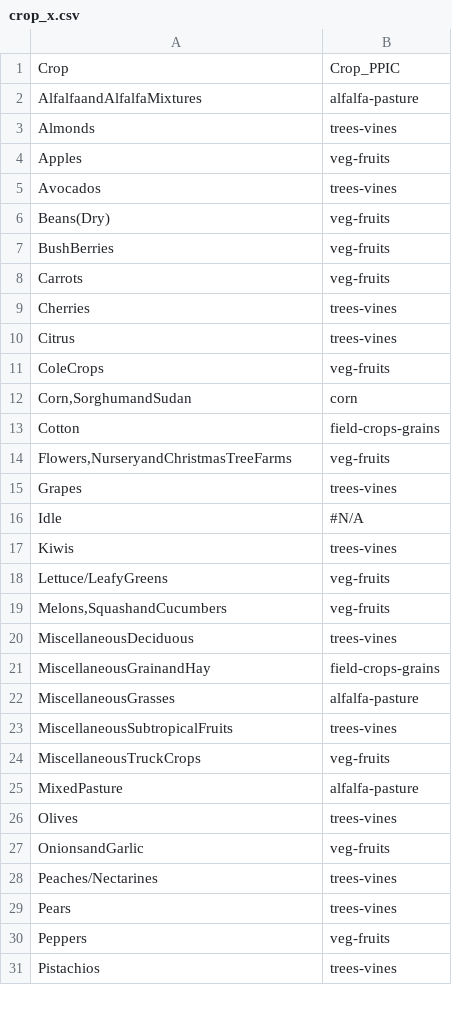
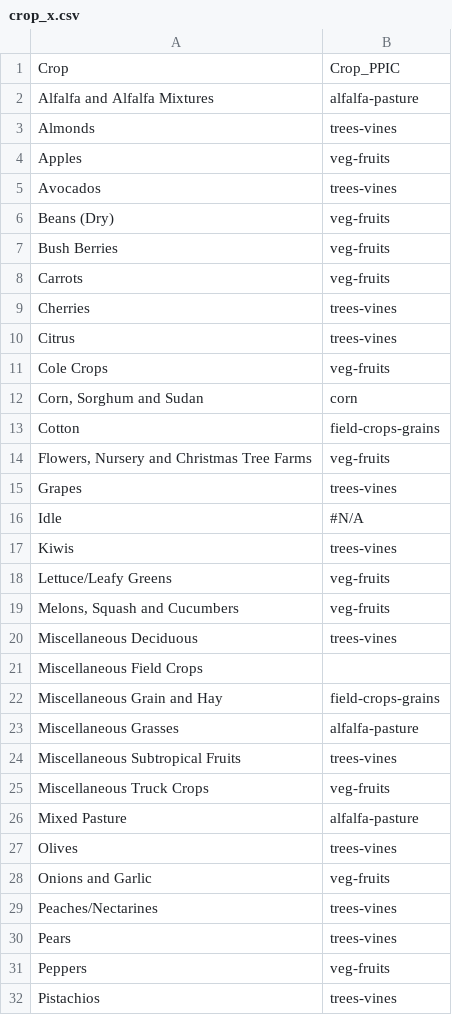
Before and after one commit to eanderson-ei/cv-mbom, a CSV file: data/crop_x.csv, drawn as a sheet; only a part is shown; the diff covers the shown part only.

```diff
--- a/data/crop_x.csv
+++ b/data/crop_x.csv
@@ -1,3 +1,3 @@
 Crop,Crop_PPIC
-AlfalfaandAlfalfaMixtures,alfalfa-pasture
+Alfalfa and Alfalfa Mixtures,alfalfa-pasture
 Almonds,trees-vines
@@ -5,4 +5,4 @@ Apples,veg-fruits
 Avocados,trees-vines
-Beans(Dry),veg-fruits
-BushBerries,veg-fruits
+Beans (Dry),veg-fruits
+Bush Berries,veg-fruits
 Carrots,veg-fruits
@@ -10,6 +10,6 @@ Cherries,trees-vines
 Citrus,trees-vines
-ColeCrops,veg-fruits
-"Corn,SorghumandSudan",corn
+Cole Crops,veg-fruits
+"Corn, Sorghum and Sudan",corn
 Cotton,field-crops-grains
-"Flowers,NurseryandChristmasTreeFarms",veg-fruits
+"Flowers, Nursery and Christmas Tree Farms",veg-fruits
 Grapes,trees-vines
@@ -17,12 +17,13 @@ Idle,#N/A
 Kiwis,trees-vines
-Lettuce/LeafyGreens,veg-fruits
-"Melons,SquashandCucumbers",veg-fruits
-MiscellaneousDeciduous,trees-vines
-MiscellaneousGrainandHay,field-crops-grains
-MiscellaneousGrasses,alfalfa-pasture
-MiscellaneousSubtropicalFruits,trees-vines
-MiscellaneousTruckCrops,veg-fruits
-MixedPasture,alfalfa-pasture
+Lettuce/Leafy Greens,veg-fruits
+"Melons, Squash and Cucumbers",veg-fruits
+Miscellaneous Deciduous,trees-vines
+Miscellaneous Field Crops,
+Miscellaneous Grain and Hay,field-crops-grains
+Miscellaneous Grasses,alfalfa-pasture
+Miscellaneous Subtropical Fruits,trees-vines
+Miscellaneous Truck Crops,veg-fruits
+Mixed Pasture,alfalfa-pasture
 Olives,trees-vines
-OnionsandGarlic,veg-fruits
+Onions and Garlic,veg-fruits
 Peaches/Nectarines,trees-vines
```
Also changed, not shown: 1 added row and 3 edited cells elsewhere in this file, data/crop_price.csv, data/crop_water.csv, 13 other files.
